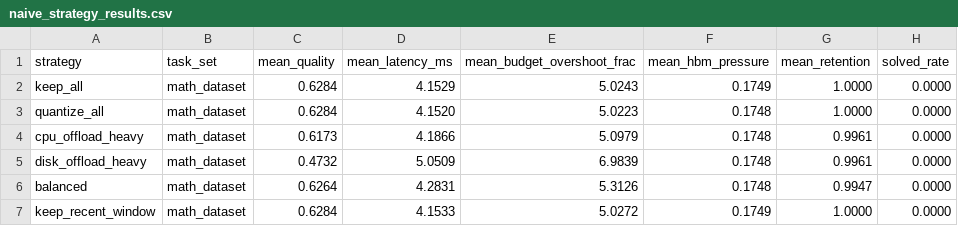
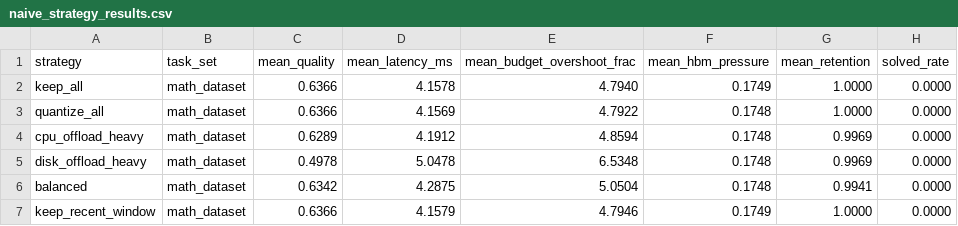
Before and after one commit to singhh5050/hardware-proprioception, a CSV file: eval_outputs_math/naive_strategy_results.csv, drawn as a sheet.

```diff
--- a/eval_outputs_math/naive_strategy_results.csv
+++ b/eval_outputs_math/naive_strategy_results.csv
@@ -1,7 +1,7 @@
 strategy,task_set,mean_quality,mean_latency_ms,mean_budget_overshoot_frac,mean_hbm_pressure,mean_retention,solved_rate
-keep_all,math_dataset,0.6284,4.1529,5.0243,0.1749,1.0000,0.0000
-quantize_all,math_dataset,0.6284,4.1520,5.0223,0.1748,1.0000,0.0000
-cpu_offload_heavy,math_dataset,0.6173,4.1866,5.0979,0.1748,0.9961,0.0000
-disk_offload_heavy,math_dataset,0.4732,5.0509,6.9839,0.1748,0.9961,0.0000
-balanced,math_dataset,0.6264,4.2831,5.3126,0.1748,0.9947,0.0000
-keep_recent_window,math_dataset,0.6284,4.1533,5.0272,0.1749,1.0000,0.0000
+keep_all,math_dataset,0.6366,4.1578,4.7940,0.1749,1.0000,0.0000
+quantize_all,math_dataset,0.6366,4.1569,4.7922,0.1748,1.0000,0.0000
+cpu_offload_heavy,math_dataset,0.6289,4.1912,4.8594,0.1748,0.9969,0.0000
+disk_offload_heavy,math_dataset,0.4978,5.0478,6.5348,0.1748,0.9969,0.0000
+balanced,math_dataset,0.6342,4.2875,5.0504,0.1748,0.9941,0.0000
+keep_recent_window,math_dataset,0.6366,4.1579,4.7946,0.1749,1.0000,0.0000
```
Also changed, not shown: eval_outputs_math/budget_sweep_results.csv, 2 other files.
